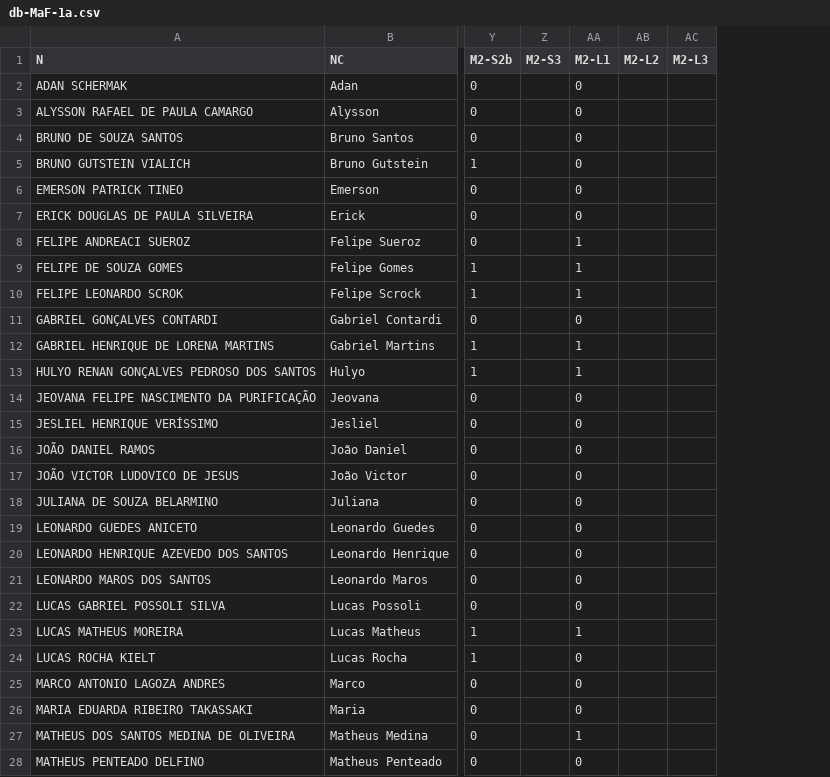
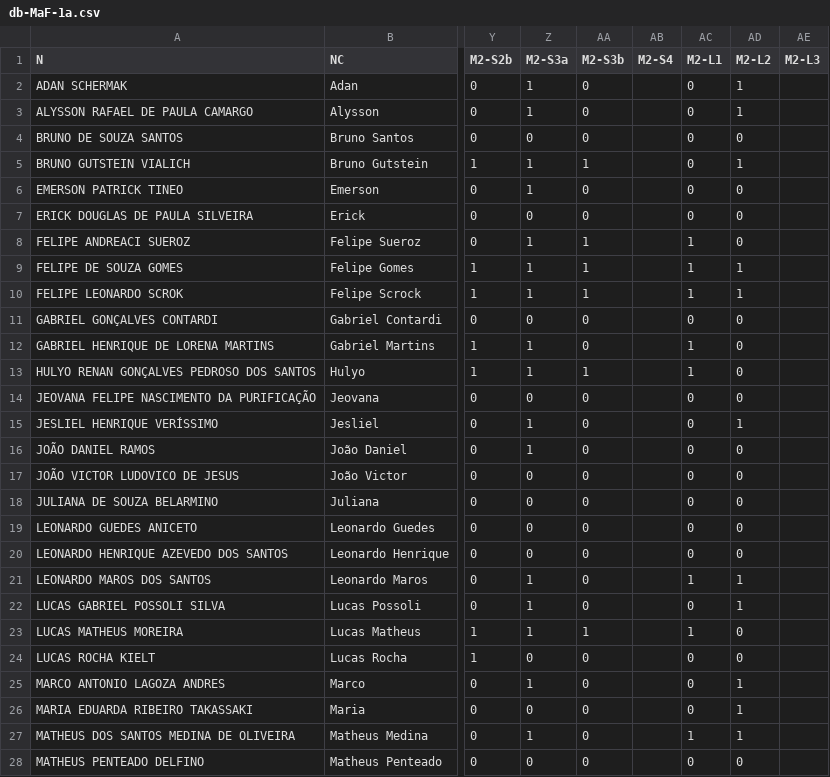
Before and after one commit to fernandocastillovicencio/medias-UB-castillo, a CSV file: db-MaF-1a.csv, drawn as a sheet; only a part is shown, gaps mark what is left out; removed rows and columns are numbered as before the commit, all else as after; the diff covers the shown part only; the diff names each change by its address in the sheet, - before the commit and + after, or states it on an @@ line.

```diff
--- a/db-MaF-1a.csv
+++ b/db-MaF-1a.csv
-column Z (M2-S3), empty
+column Z (M2-S3a), rows 2-28: 1 | 1 | 0 | 1 | 1 | 0 | 1 | 1 | 1 | 0 | 1 | 1 | 0 | 1 | 1 | 0 | 0 | 0 | 0 | 1 | 1 | 1 | 0 | 1 | 0 | 1 | 0
+column AA (M2-S3b), rows 2-28: 0 | 0 | 0 | 1 | 0 | 0 | 1 | 1 | 1 | 0 | 0 | 1 | 0 | 0 | 0 | 0 | 0 | 0 | 0 | 0 | 0 | 1 | 0 | 0 | 0 | 0 | 0
+column AB (M2-S4), empty
-AD2:AD3 (M2-L2): (empty)
+AD2:AD3 (M2-L2): 1
-AD4 (M2-L2): (empty)
+AD4 (M2-L2): 0
-AD5 (M2-L2): (empty)
+AD5 (M2-L2): 1
-AD6:AD8 (M2-L2): (empty)
+AD6:AD8 (M2-L2): 0
-AD9:AD10 (M2-L2): (empty)
+AD9:AD10 (M2-L2): 1
-AD11:AD14 (M2-L2): (empty)
+AD11:AD14 (M2-L2): 0
-AD15 (M2-L2): (empty)
+AD15 (M2-L2): 1
-AD16:AD20 (M2-L2): (empty)
+AD16:AD20 (M2-L2): 0
-AC21 (M2-L1): 0
+AC21 (M2-L1): 1
-AD21:AD22 (M2-L2): (empty)
+AD21:AD22 (M2-L2): 1
-AD23:AD24 (M2-L2): (empty)
+AD23:AD24 (M2-L2): 0
-AD25:AD27 (M2-L2): (empty)
+AD25:AD27 (M2-L2): 1
-AD28 (M2-L2): (empty)
+AD28 (M2-L2): 0
```
Also changed, not shown: 5 edited cells elsewhere in this file, 1 other file.
